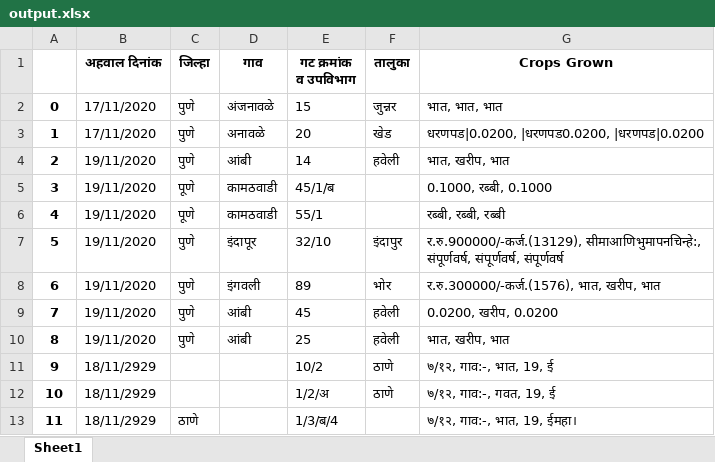
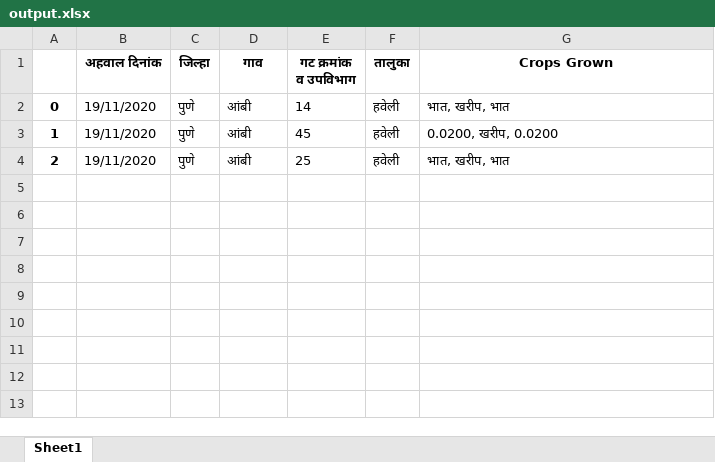
Before and after one commit to premchhabria/X-A-3, an Excel workbook: output.xlsx, sheet Sheet1, drawn as a sheet; values as stored, in another font and other column widths than the file's, no borders; the diff names each change by its address in the sheet, - before the commit and + after, or states it on an @@ line.

```diff
--- a/output.xlsx (sheet Sheet1)
+++ b/output.xlsx (sheet Sheet1)
-B2:B3 (अहवाल दिनांक): 17/11/2020
+B2:B3 (अहवाल दिनांक): 19/11/2020
-D2 (गाव): अंजनावळे
+D2 (गाव): आंबी
-E2 (गट क्रमांक व उपविभाग): 15
+E2 (गट क्रमांक व उपविभाग): 14
-F2 (तालुका): जुन्नर
+F2 (तालुका): हवेली
-G2 (Crops Grown): भात, भात, भात
+G2 (Crops Grown): भात, खरीप, भात
-D3 (गाव): अनावळे
+D3 (गाव): आंबी
-E3 (गट क्रमांक व उपविभाग): 20
+E3 (गट क्रमांक व उपविभाग): 45
-F3 (तालुका): खेड
+F3 (तालुका): हवेली
-G3 (Crops Grown): धरणपड|0.0200, |धरणपड0.0200, |धरणपड|0.0200
+G3 (Crops Grown): 0.0200, खरीप, 0.0200
-E4 (गट क्रमांक व उपविभाग): 14
+E4 (गट क्रमांक व उपविभाग): 25
-row 5: 3 | 19/11/2020 | पूणे | कामठवाडी | 45/1/ब |  | 0.1000, रब्बी, 0.1000
-row 6: 4 | 19/11/2020 | पूणे | कामठवाडी | 55/1 |  | रब्बी, रब्बी, रब्बी
-row 7: 5 | 19/11/2020 | पुणे | इंदापूर | 32/10 | इंदापुर | र.रु.900000/-कर्ज.(13129), सीमाआणिभुमापनचिन्हे:, संपूर्णवर्ष, संपूर्णवर्ष, संपूर्णवर्ष
-row 8: 6 | 19/11/2020 | पुणे | इंगवली | 89 | भोर | र.रु.300000/-कर्ज.(1576), भात, खरीप, भात
-row 9: 7 | 19/11/2020 | पुणे | आंबी | 45 | हवेली | 0.0200, खरीप, 0.0200
-row 10: 8 | 19/11/2020 | पुणे | आंबी | 25 | हवेली | भात, खरीप, भात
-row 11: 9 | 18/11/2929 |  |  | 10/2 | ठाणे | ७/१२, गाव:-, भात, 19, ई
-row 12: 10 | 18/11/2929 |  |  | 1/2/अ | ठाणे | ७/१२, गाव:-, गवत, 19, ई
-row 13: 11 | 18/11/2929 | ठाणे |  | 1/3/ब/4 |  | ७/१२, गाव:-, भात, 19, ईमहा।
```
Also changed, not shown: 13 other files.
